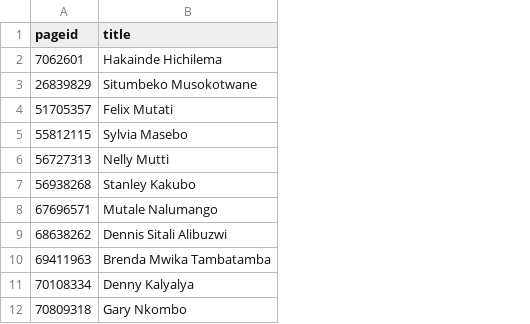
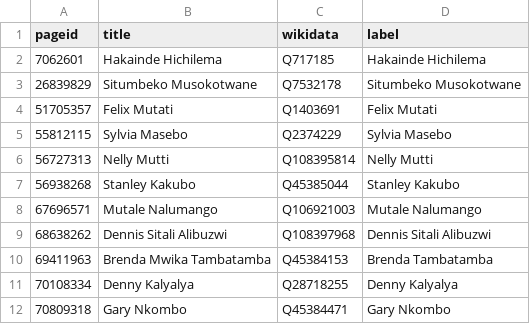
Before and after one commit to every-politician-scrapers/zambia-ministers, a CSV file: enwiki/index.csv, drawn as a sheet; the diff names each change by its address in the sheet, - before the commit and + after, or states it on an @@ line.

```diff
--- a/enwiki/index.csv
+++ b/enwiki/index.csv
+column C (wikidata), rows 2-12: Q717185 | Q7532178 | Q1403691 | Q2374229 | Q108395814 | Q45385044 | Q106921003 | Q108397968 | Q45384153 | Q28718255 | Q45384471
+column D (label), rows 2-12: Hakainde Hichilema | Situmbeko Musokotwane | Felix Mutati | Sylvia Masebo | Nelly Mutti | Stanley Kakubo | Mutale Nalumango | Dennis Sitali Alibuzwi | Brenda Tambatamba | Denny Kalyalya | Gary Nkombo
```
Also changed, not shown: 11 other files.
